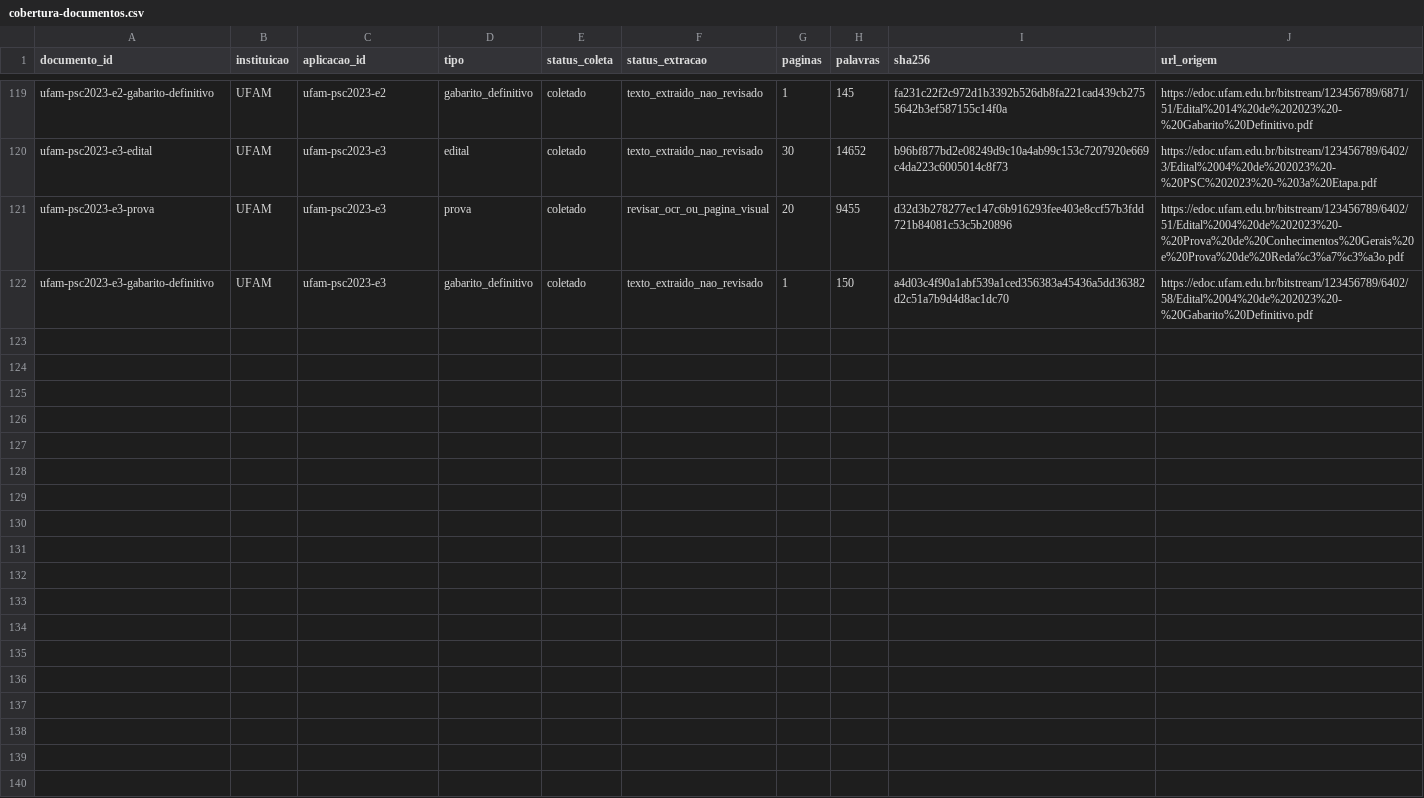
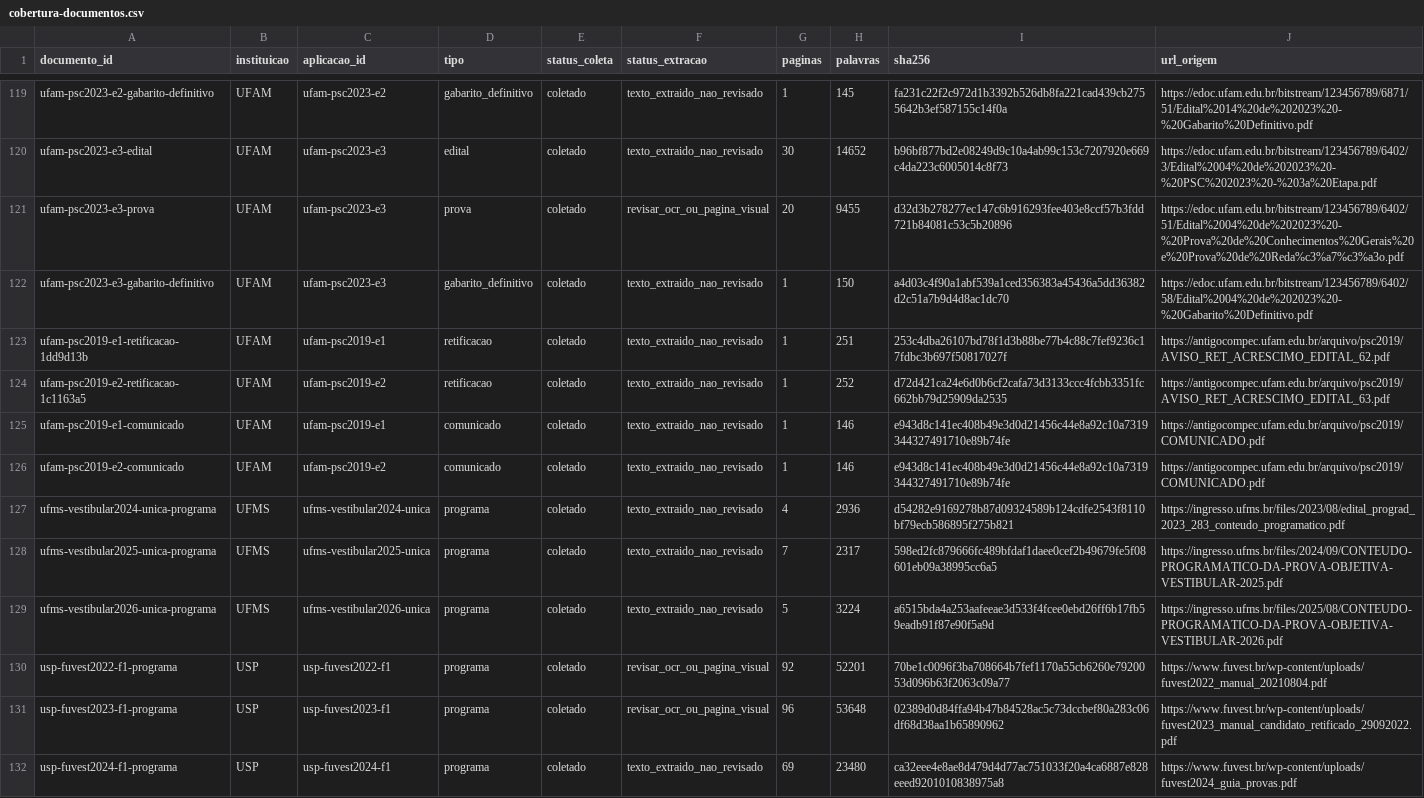
Before and after one commit to mh131105/amazonia-nos-vestibulares, a CSV file: reports/tabelas/cobertura-documentos.csv, drawn as a sheet; only a part is shown, gaps mark what is left out; the diff names each change by its address in the sheet, - before the commit and + after, or states it on an @@ line.

Commit message:
data: amplia triagem nacional e audita datas e contexto normativo

```diff
--- a/reports/tabelas/cobertura-documentos.csv
+++ b/reports/tabelas/cobertura-documentos.csv
+row 123: ufam-psc2019-e1-retificacao-1dd9d13b | UFAM | ufam-psc2019-e1 | retificacao | coletado | texto_extraido_nao_revisado | 1 | 251 | 253c4dba26107bd78f1d3b88be77b4c88c7fef9236c17fdbc3b697f50817027f | https://antigocompec.ufam.edu.br/arquivo/psc2019/AVISO_RET_ACRESCIMO_EDITAL_62.pdf
+row 124: ufam-psc2019-e2-retificacao-1c1163a5 | UFAM | ufam-psc2019-e2 | retificacao | coletado | texto_extraido_nao_revisado | 1 | 252 | d72d421ca24e6d0b6cf2cafa73d3133ccc4fcbb3351fc662bb79d25909da2535 | https://antigocompec.ufam.edu.br/arquivo/psc2019/AVISO_RET_ACRESCIMO_EDITAL_63.pdf
+row 125: ufam-psc2019-e1-comunicado | UFAM | ufam-psc2019-e1 | comunicado | coletado | texto_extraido_nao_revisado | 1 | 146 | e943d8c141ec408b49e3d0d21456c44e8a92c10a7319344327491710e89b74fe | https://antigocompec.ufam.edu.br/arquivo/psc2019/COMUNICADO.pdf
+row 126: ufam-psc2019-e2-comunicado | UFAM | ufam-psc2019-e2 | comunicado | coletado | texto_extraido_nao_revisado | 1 | 146 | e943d8c141ec408b49e3d0d21456c44e8a92c10a7319344327491710e89b74fe | https://antigocompec.ufam.edu.br/arquivo/psc2019/COMUNICADO.pdf
+row 127: ufms-vestibular2024-unica-programa | UFMS | ufms-vestibular2024-unica | programa | coletado | texto_extraido_nao_revisado | 4 | 2936 | d54282e9169278b87d09324589b124cdfe2543f8110bf79ecb586895f275b821 | https://ingresso.ufms.br/files/2023/08/edital_prograd_2023_283_conteudo_programatico.pdf
+row 128: ufms-vestibular2025-unica-programa | UFMS | ufms-vestibular2025-unica | programa | coletado | texto_extraido_nao_revisado | 7 | 2317 | 598ed2fc879666fc489bfdaf1daee0cef2b49679fe5f08601eb09a38995cc6a5 | https://ingresso.ufms.br/files/2024/09/CONTEUDO-PROGRAMATICO-DA-PROVA-OBJETIVA-VESTIBULAR-2025.pdf
+row 129: ufms-vestibular2026-unica-programa | UFMS | ufms-vestibular2026-unica | programa | coletado | texto_extraido_nao_revisado | 5 | 3224 | a6515bda4a253aafeeae3d533f4fcee0ebd26ff6b17fb59eadb91f87e90f5a9d | https://ingresso.ufms.br/files/2025/08/CONTEUDO-PROGRAMATICO-DA-PROVA-OBJETIVA-VESTIBULAR-2026.pdf
+row 130: usp-fuvest2022-f1-programa | USP | usp-fuvest2022-f1 | programa | coletado | revisar_ocr_ou_pagina_visual | 92 | 52201 | 70be1c0096f3ba708664b7fef1170a55cb6260e7920053d096b63f2063c09a77 | https://www.fuvest.br/wp-content/uploads/fuvest2022_manual_20210804.pdf
+row 131: usp-fuvest2023-f1-programa | USP | usp-fuvest2023-f1 | programa | coletado | revisar_ocr_ou_pagina_visual | 96 | 53648 | 02389d0d84ffa94b47b84528ac5c73dccbef80a283c06df68d38aa1b65890962 | https://www.fuvest.br/wp-content/uploads/fuvest2023_manual_candidato_retificado_29092022.pdf
+row 132: usp-fuvest2024-f1-programa | USP | usp-fuvest2024-f1 | programa | coletado | texto_extraido_nao_revisado | 69 | 23480 | ca32eee4e8ae8d479d4d77ac751033f20a4ca6887e828eeed9201010838975a8 | https://www.fuvest.br/wp-content/uploads/fuvest2024_guia_provas.pdf
```
Also changed, not shown: data/processed/gabaritos.csv, data/registry/fila-triagem-institucional.csv, 37 other files.
